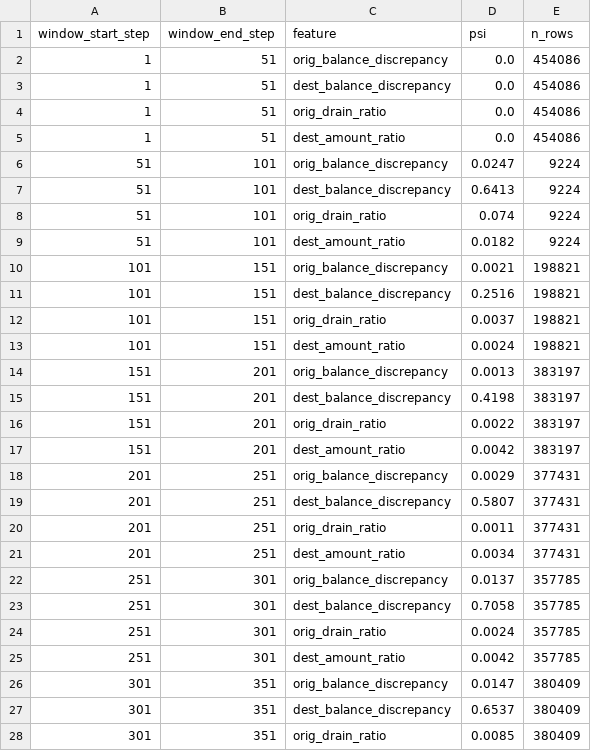
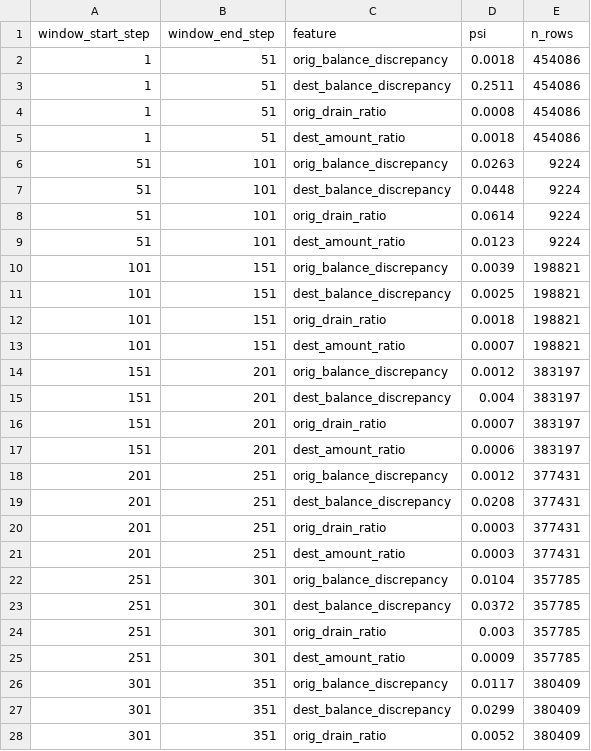
Before and after one commit to alvenyuka/Fraud-Detection-System, a CSV file: dashboard/data/psi_timeline.csv, drawn as a sheet; only a part is shown; the diff covers the shown part only.

```diff
--- a/dashboard/data/psi_timeline.csv
+++ b/dashboard/data/psi_timeline.csv
@@ -1,28 +1,28 @@
 window_start_step,window_end_step,feature,psi,n_rows
-1,51,orig_balance_discrepancy,0.0,454086
-1,51,dest_balance_discrepancy,0.0,454086
-1,51,orig_drain_ratio,0.0,454086
-1,51,dest_amount_ratio,0.0,454086
-51,101,orig_balance_discrepancy,0.0247,9224
-51,101,dest_balance_discrepancy,0.6413,9224
-51,101,orig_drain_ratio,0.074,9224
-51,101,dest_amount_ratio,0.0182,9224
-101,151,orig_balance_discrepancy,0.0021,198821
-101,151,dest_balance_discrepancy,0.2516,198821
-101,151,orig_drain_ratio,0.0037,198821
-101,151,dest_amount_ratio,0.0024,198821
-151,201,orig_balance_discrepancy,0.0013,383197
-151,201,dest_balance_discrepancy,0.4198,383197
-151,201,orig_drain_ratio,0.0022,383197
-151,201,dest_amount_ratio,0.0042,383197
-201,251,orig_balance_discrepancy,0.0029,377431
-201,251,dest_balance_discrepancy,0.5807,377431
-201,251,orig_drain_ratio,0.0011,377431
-201,251,dest_amount_ratio,0.0034,377431
-251,301,orig_balance_discrepancy,0.0137,357785
-251,301,dest_balance_discrepancy,0.7058,357785
-251,301,orig_drain_ratio,0.0024,357785
-251,301,dest_amount_ratio,0.0042,357785
-301,351,orig_balance_discrepancy,0.0147,380409
-301,351,dest_balance_discrepancy,0.6537,380409
-301,351,orig_drain_ratio,0.0085,380409
+1,51,orig_balance_discrepancy,0.0018,454086
+1,51,dest_balance_discrepancy,0.2511,454086
+1,51,orig_drain_ratio,0.0008,454086
+1,51,dest_amount_ratio,0.0018,454086
+51,101,orig_balance_discrepancy,0.0263,9224
+51,101,dest_balance_discrepancy,0.0448,9224
+51,101,orig_drain_ratio,0.0614,9224
+51,101,dest_amount_ratio,0.0123,9224
+101,151,orig_balance_discrepancy,0.0039,198821
+101,151,dest_balance_discrepancy,0.0025,198821
+101,151,orig_drain_ratio,0.0018,198821
+101,151,dest_amount_ratio,0.0007,198821
+151,201,orig_balance_discrepancy,0.0012,383197
+151,201,dest_balance_discrepancy,0.004,383197
+151,201,orig_drain_ratio,0.0007,383197
+151,201,dest_amount_ratio,0.0006,383197
+201,251,orig_balance_discrepancy,0.0012,377431
+201,251,dest_balance_discrepancy,0.0208,377431
+201,251,orig_drain_ratio,0.0003,377431
+201,251,dest_amount_ratio,0.0003,377431
+251,301,orig_balance_discrepancy,0.0104,357785
+251,301,dest_balance_discrepancy,0.0372,357785
+251,301,orig_drain_ratio,0.003,357785
+251,301,dest_amount_ratio,0.0009,357785
+301,351,orig_balance_discrepancy,0.0117,380409
+301,351,dest_balance_discrepancy,0.0299,380409
+301,351,orig_drain_ratio,0.0052,380409
```
Also changed, not shown: 32 edited cells elsewhere in this file, dashboard/data/pr_curve.csv, dashboard/data/probability_distribution.csv, 31 other files.
